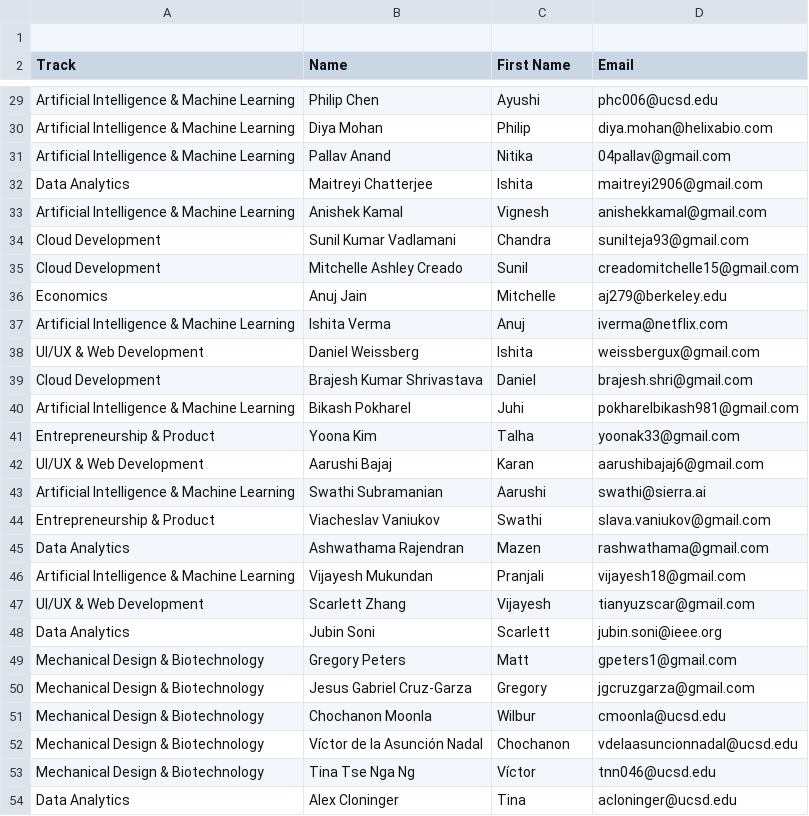
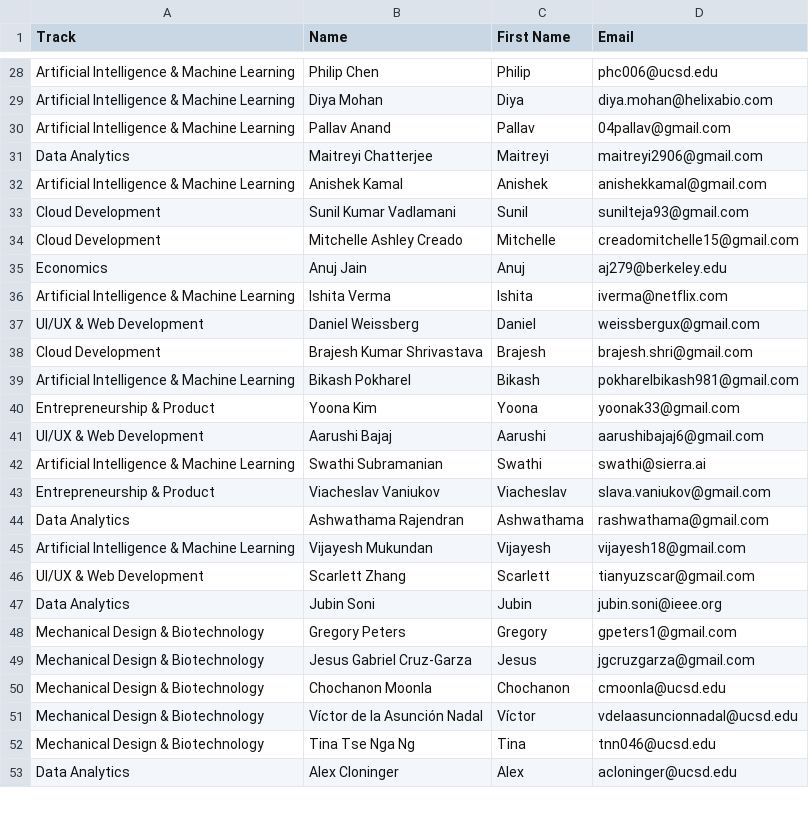
Before and after one commit to Anshu-b/Letters, a CSV file: judges.csv, drawn as a sheet; only a part is shown, gaps mark what is left out; removed rows and columns are numbered as before the commit, all else as after; the diff covers the shown part only; the diff names each change by its address in the sheet, - before the commit and + after, or states it on an @@ line.

Commit message:
fixed name mismatch

```diff
--- a/judges.csv
+++ b/judges.csv
-row 1: (empty)
-C28 (First Name): Ayushi
+C28 (First Name): Philip
-C29 (First Name): Philip
+C29 (First Name): Diya
-C30 (First Name): Nitika
+C30 (First Name): Pallav
-C31 (First Name): Ishita
+C31 (First Name): Maitreyi
-C32 (First Name): Vignesh
+C32 (First Name): Anishek
-C33 (First Name): Chandra
+C33 (First Name): Sunil
-C34 (First Name): Sunil
+C34 (First Name): Mitchelle
-C35 (First Name): Mitchelle
+C35 (First Name): Anuj
-C36 (First Name): Anuj
+C36 (First Name): Ishita
-C37 (First Name): Ishita
+C37 (First Name): Daniel
-C38 (First Name): Daniel
+C38 (First Name): Brajesh
-C39 (First Name): Juhi
+C39 (First Name): Bikash
-C40 (First Name): Talha
+C40 (First Name): Yoona
-C41 (First Name): Karan
+C41 (First Name): Aarushi
-C42 (First Name): Aarushi
+C42 (First Name): Swathi
-C43 (First Name): Swathi
+C43 (First Name): Viacheslav
-C44 (First Name): Mazen
+C44 (First Name): Ashwathama
-C45 (First Name): Pranjali
+C45 (First Name): Vijayesh
-C46 (First Name): Vijayesh
+C46 (First Name): Scarlett
-C47 (First Name): Scarlett
+C47 (First Name): Jubin
-C48 (First Name): Matt
+C48 (First Name): Gregory
-C49 (First Name): Gregory
+C49 (First Name): Jesus
-C50 (First Name): Wilbur
+C50 (First Name): Chochanon
-C51 (First Name): Chochanon
+C51 (First Name): Víctor
-C52 (First Name): Víctor
+C52 (First Name): Tina
-C53 (First Name): Tina
+C53 (First Name): Alex
```
Also changed, not shown: 35 edited cells elsewhere in this file, 2 other files.
